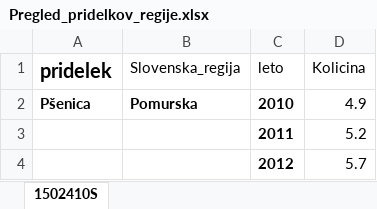
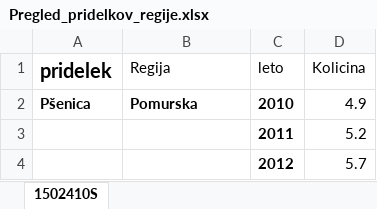
Before and after one commit to BlackPhoenixSlo/APPR-2020-21, an Excel workbook: podatki/Pregled_pridelkov_regije.xlsx, sheet 1502410S, drawn as a sheet; only a part is shown; values as stored, in another font and other column widths than the file's, no borders; the diff names each change by its address in the sheet, - before the commit and + after, or states it on an @@ line.

```diff
--- a/podatki/Pregled_pridelkov_regije.xlsx (sheet 1502410S)
+++ b/podatki/Pregled_pridelkov_regije.xlsx (sheet 1502410S)
-B1: Slovenska_regija
+B1: Regija
```
Also changed, not shown: 7 other files.
